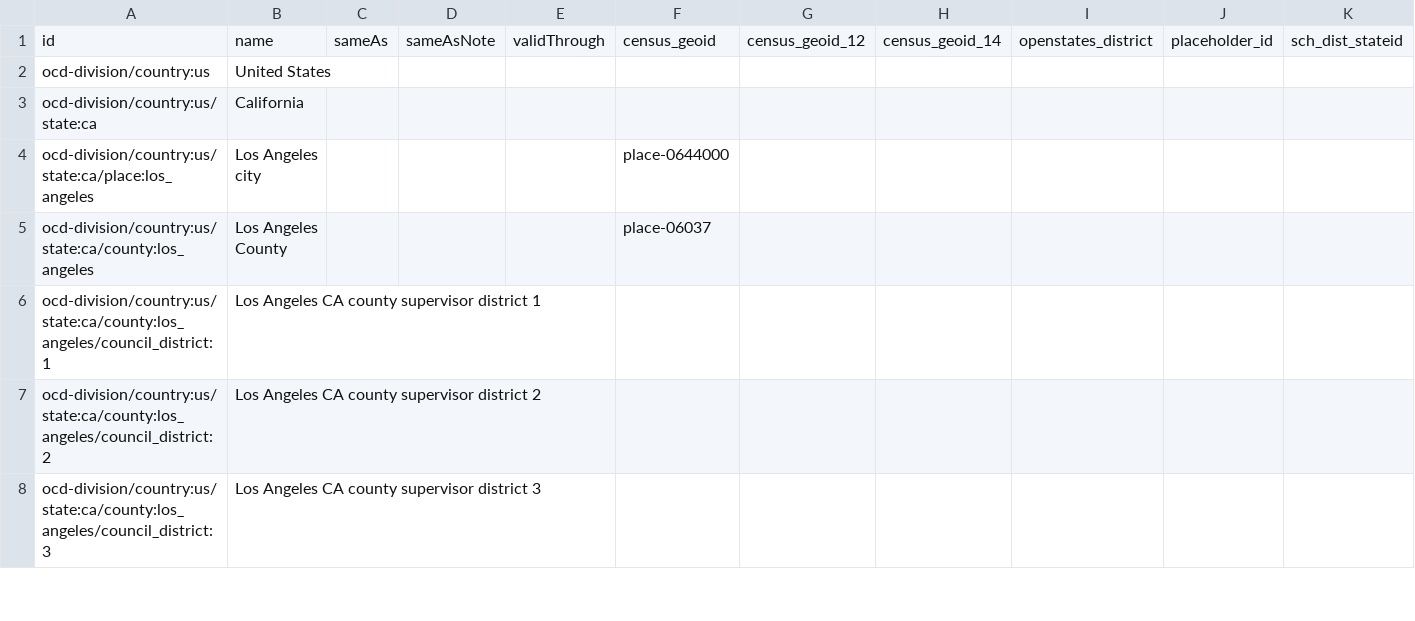
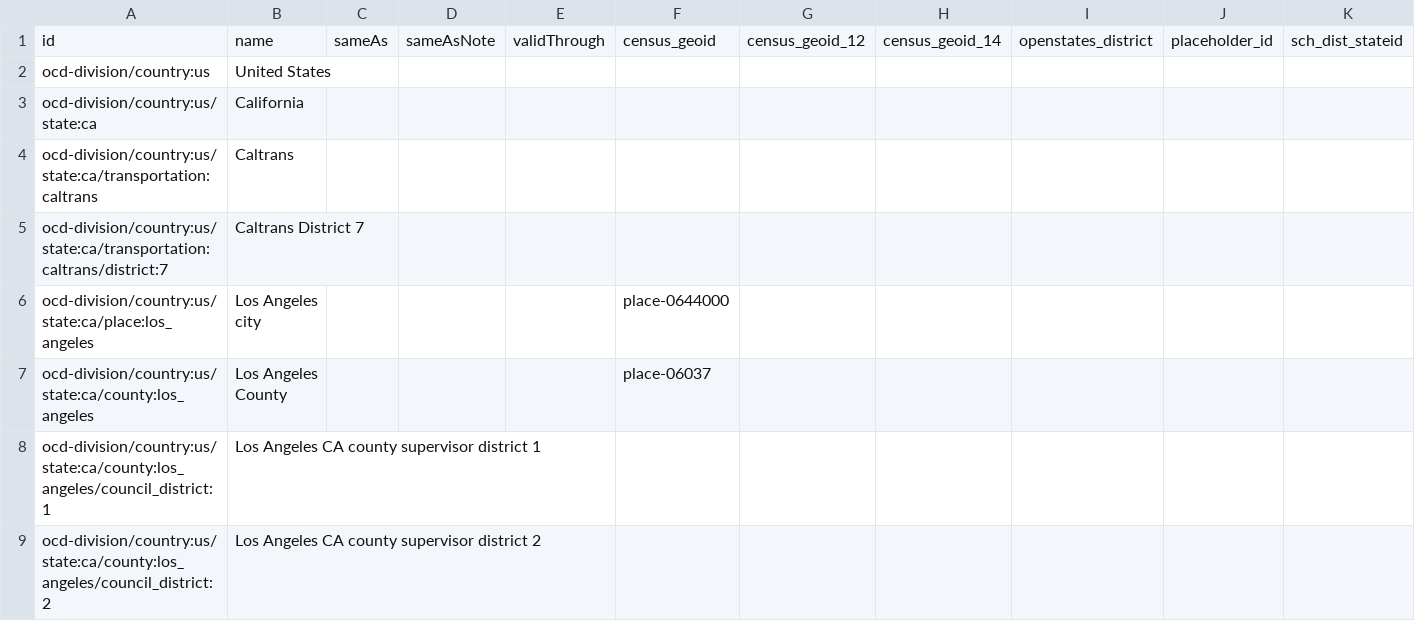
Before and after one commit to Metro-Records/scrapers-lametro, a CSV file: lametro/divisions.csv, drawn as a sheet; only a part is shown; the shorter side is filled out with more unchanged rows; rows hold the shown columns only; the diff names each change by its address in the sheet, - before the commit and + after, or states it on an @@ line.

Commit message:
Update Caltrans post

```diff
--- a/lametro/divisions.csv
+++ b/lametro/divisions.csv
+row 4: ocd-division/country:us/state:ca/transportation:caltrans | Caltrans
+row 5: ocd-division/country:us/state:ca/transportation:caltrans/district:7 | Caltrans District 7
```
Also changed, not shown: 1 other file.
